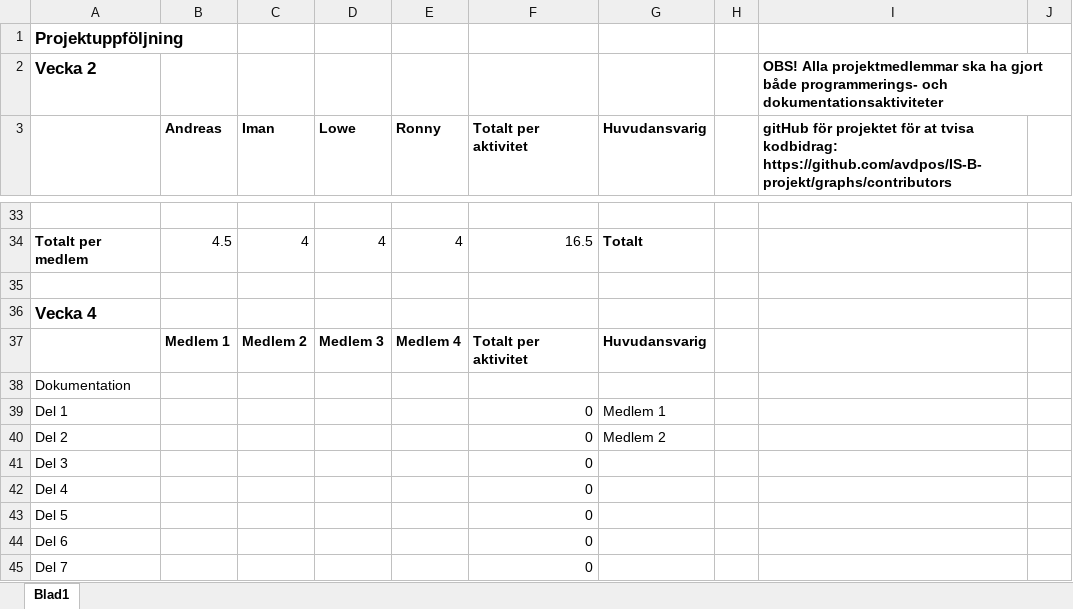
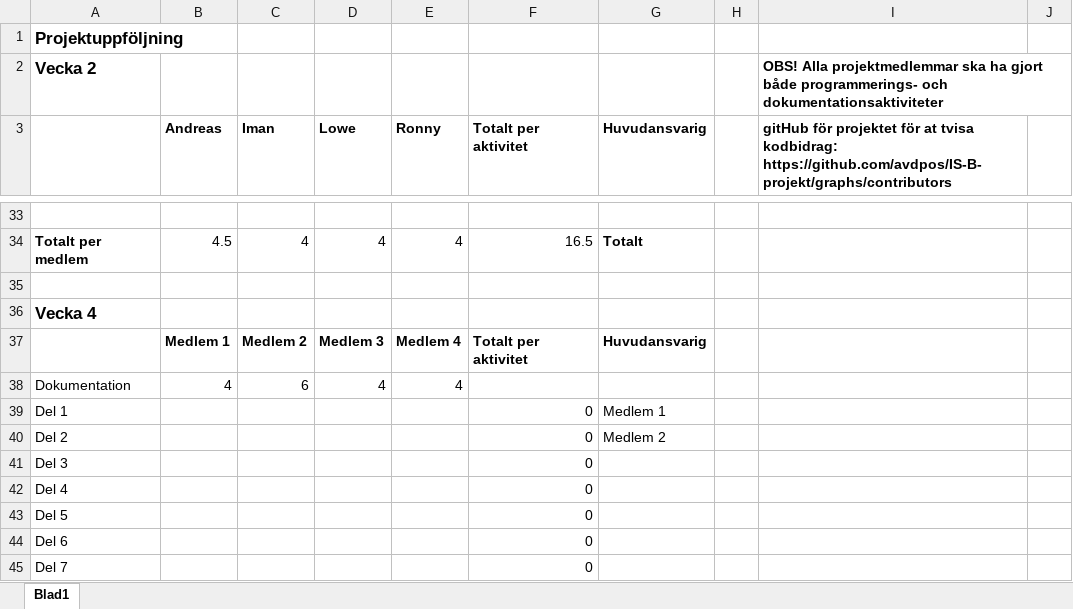
Before and after one commit to avdpos/IS-B-projekt, an Excel workbook: dokumentation/MassageTid arbetstidsfördelning.xlsx, sheet Blad1, drawn as a sheet; only a part is shown, gaps mark what is left out; values as stored, in another font and other column widths than the file's, no borders; removed rows and columns are numbered as before the commit, all else as after; the diff covers the shown part only; the diff names each change by its address in the sheet, - before the commit and + after, or states it on an @@ line.

```diff
--- a/dokumentation/MassageTid arbetstidsfördelning.xlsx (sheet Blad1)
+++ b/dokumentation/MassageTid arbetstidsfördelning.xlsx (sheet Blad1)
-row 38: Dokumentation
+row 38: Dokumentation | 4 | 6 | 4 | 4
```
Also changed, not shown: 7 added rows, 7 removed rows and 1 edited cell elsewhere in this sheet, 13 other files.
